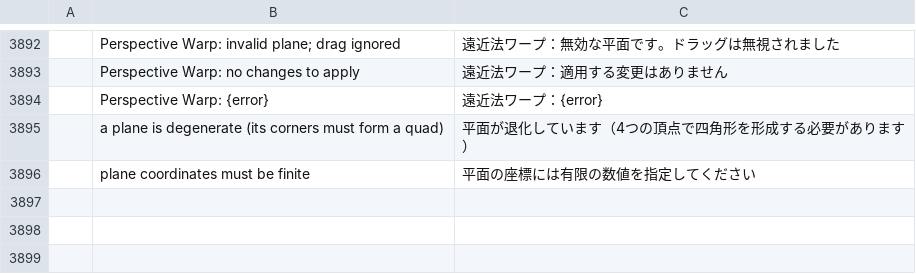
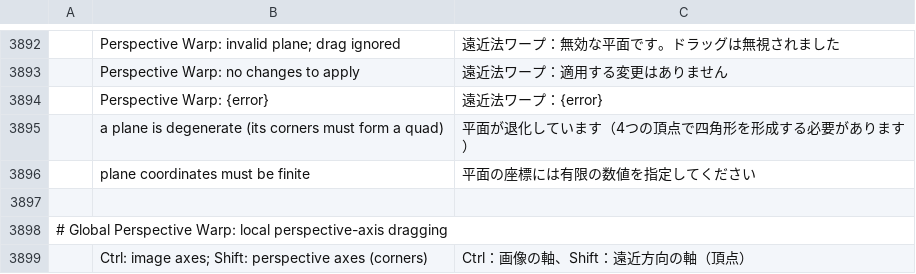
Before and after one commit to Darmonia/photocraft, a TSV file: crates/ui-egui/src/i18n/ja.tsv, drawn as a sheet; only a part is shown, gaps mark what is left out; the diff names each change by its address in the sheet, - before the commit and + after, or states it on an @@ line.

```diff
--- a/crates/ui-egui/src/i18n/ja.tsv
+++ b/crates/ui-egui/src/i18n/ja.tsv
+row 3897: (empty)
+row 3898: # Global Perspective Warp: local perspective-axis dragging
+row 3899:  | Ctrl: image axes; Shift: perspective axes (corners) | Ctrl：画像の軸、Shift：遠近方向の軸（頂点）
```
Also changed, not shown: crates/ui-egui/src/i18n/el.tsv, crates/ui-egui/src/i18n/es.tsv, 22 other files.
